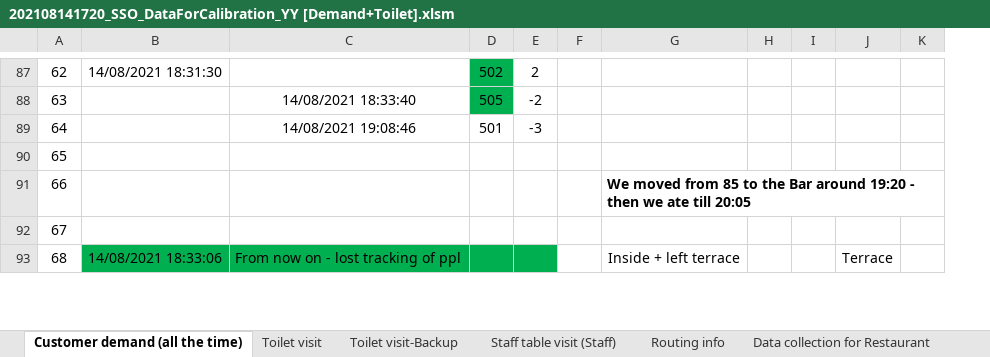
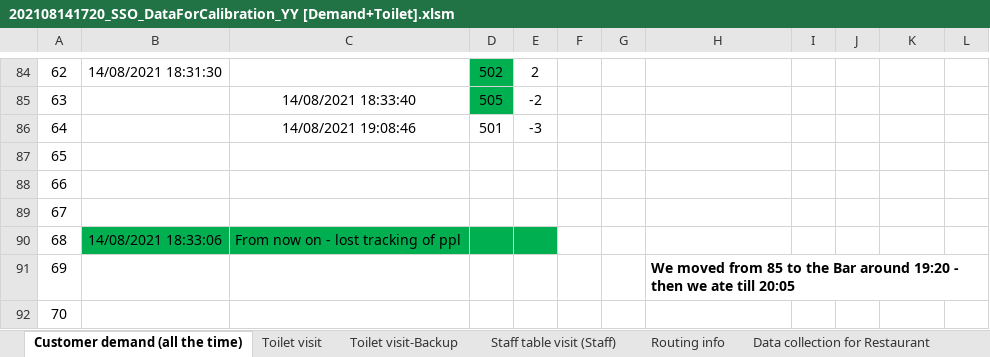
Before and after one commit to MartijnSparnaaij/trb_analysis, an Excel workbook: data/raw/202108141720_SSO_DataForCalibration_YY [Demand+Toilet].xlsm, sheet Customer demand (all the time), drawn as a sheet; only a part is shown, gaps mark what is left out; values as stored, in another font and other column widths than the file's, no borders; removed rows and columns are numbered as before the commit, all else as after; the diff covers the shown part only; the diff names each change by its address in the sheet, - before the commit and + after, or states it on an @@ line.

```diff
--- a/data/raw/202108141720_SSO_DataForCalibration_YY [Demand+Toilet].xlsm (sheet Customer demand (all the time))
+++ b/data/raw/202108141720_SSO_DataForCalibration_YY [Demand+Toilet].xlsm (sheet Customer demand (all the time))
+column G, empty
+row 88: 66
+row 89: 67
+row 90: 68 | 14/08/2021 18:33:06 | From now on - lost tracking of ppl
@@ column A renumbered between rows 91 and 92 @@
-row 93: 68 | 14/08/2021 18:33:06 | From now on - lost tracking of ppl |  |  |  | Inside + left terrace |  |  | Terrace
```
Also changed, not shown: 1 added row, 6 removed rows, 18 edited cells and cell formats elsewhere in this sheet, sheet Routing info, 15 other files.
